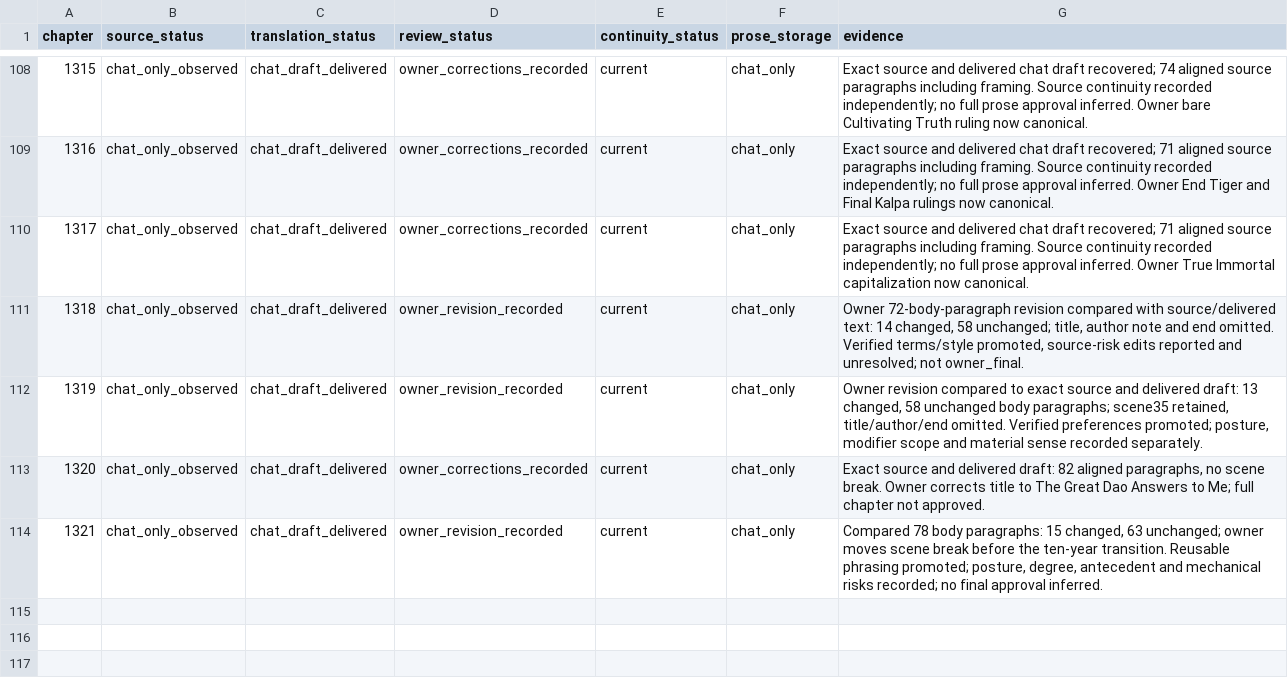
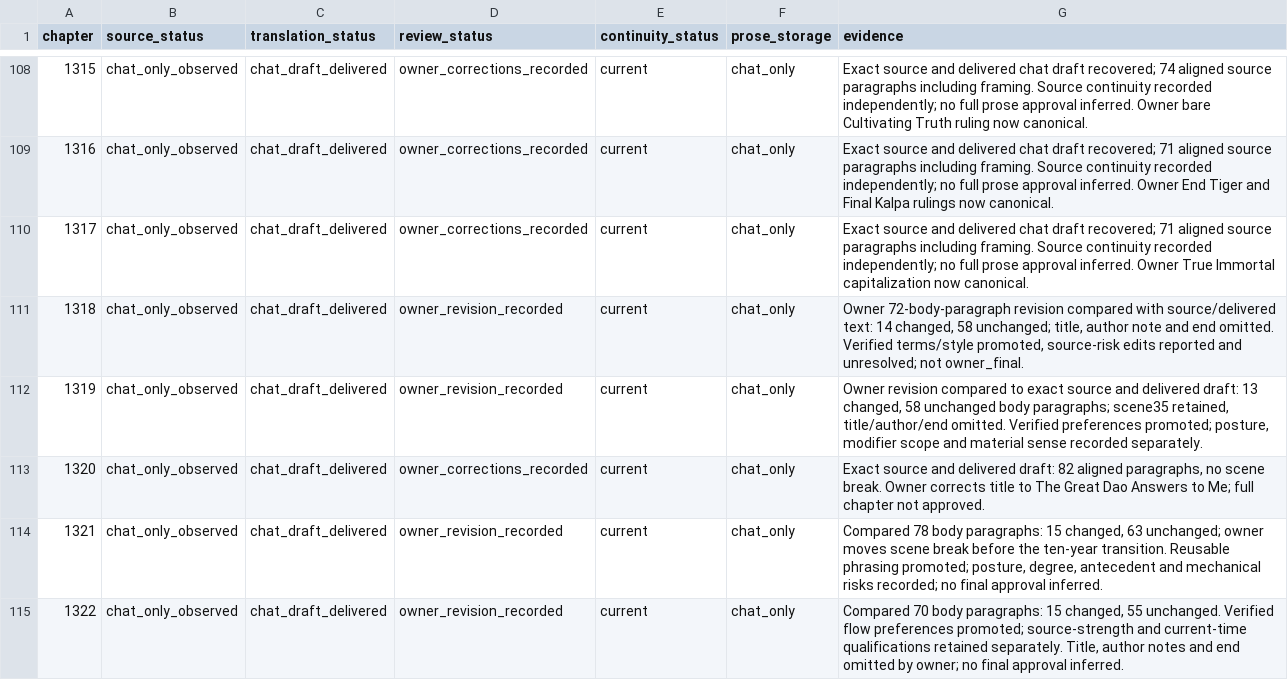
Before and after one commit to RoyUnconquerable/Translation, a TSV file: chatgpt/chapters/ledger.tsv, drawn as a sheet; only a part is shown, gaps mark what is left out.

```diff
--- a/chatgpt/chapters/ledger.tsv
+++ b/chatgpt/chapters/ledger.tsv
@@ -114 +114,2 @@ chapter	source_status	translation_status	review_status	continuity_status	prose_s
 1321	chat_only_observed	chat_draft_delivered	owner_revision_recorded	current	chat_only	Compared 78 body paragraphs: 15 changed, 63 unchanged; owner moves scene break before the ten-year transition. Reusable phrasing promoted; posture, degree, antecedent and mechanical risks recorded; no final approval inferred.
+1322	chat_only_observed	chat_draft_delivered	owner_revision_recorded	current	chat_only	Compared 70 body paragraphs: 15 changed, 55 unchanged. Verified flow preferences promoted; source-strength and current-time qualifications retained separately. Title, author notes and end omitted by owner; no final approval inferred.
```
Also changed, not shown: chatgpt/glossary/phrase-memory.tsv, chatgpt/glossary/terminology.tsv, 6 other files.
